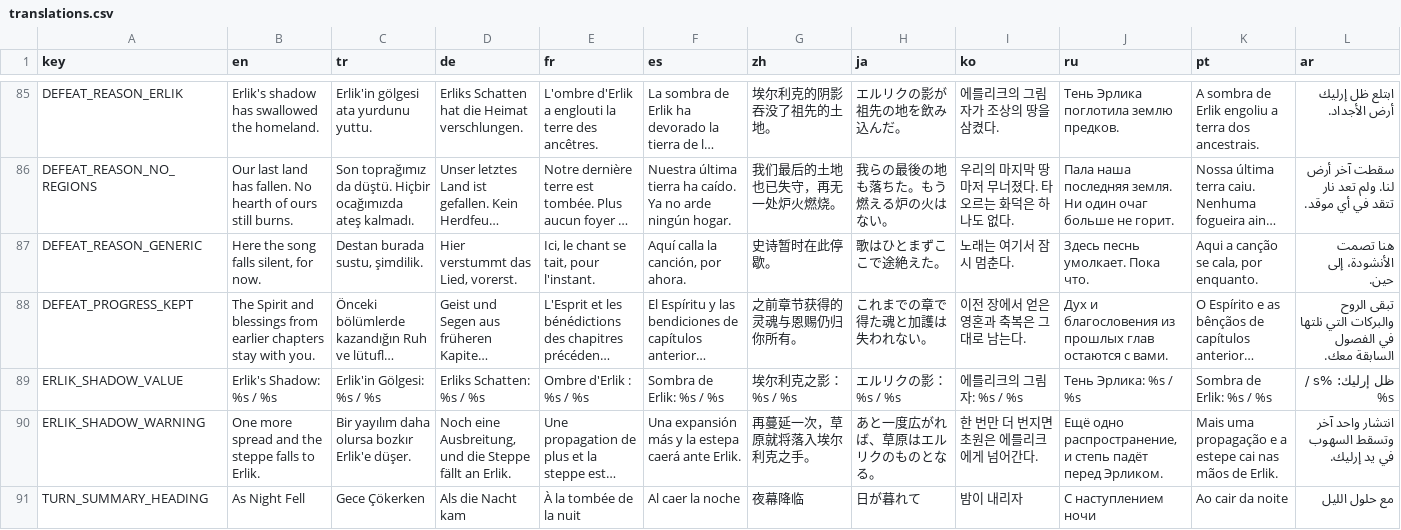
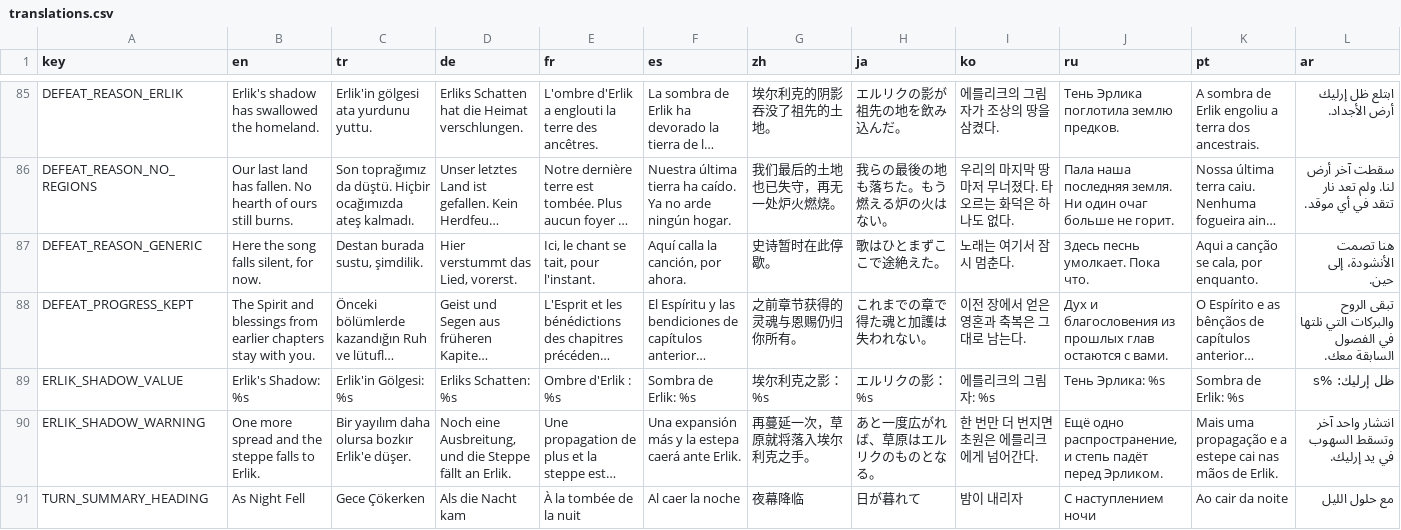
Before and after one commit to Pirci/Claude-Code-Game-Studios, a CSV file: game/assets/locale/translations.csv, drawn as a sheet; only a part is shown, gaps mark what is left out; long unchanged cells end in …; the diff names each change by its address in the sheet, - before the commit and + after, or states it on an @@ line.

```diff
--- a/game/assets/locale/translations.csv
+++ b/game/assets/locale/translations.csv
-B89 (en): Erlik's Shadow: %s / %s
+B89 (en): Erlik's Shadow: %s
-C89 (tr): Erlik'in Gölgesi: %s / %s
+C89 (tr): Erlik'in Gölgesi: %s
-D89 (de): Erliks Schatten: %s / %s
+D89 (de): Erliks Schatten: %s
-E89 (fr): Ombre d'Erlik : %s / %s
+E89 (fr): Ombre d'Erlik : %s
-F89 (es): Sombra de Erlik: %s / %s
+F89 (es): Sombra de Erlik: %s
-G89 (zh): 埃尔利克之影：%s / %s
+G89 (zh): 埃尔利克之影：%s
-H89 (ja): エルリクの影：%s / %s
+H89 (ja): エルリクの影：%s
-I89 (ko): 에를리크의 그림자: %s / %s
+I89 (ko): 에를리크의 그림자: %s
-J89 (ru): Тень Эрлика: %s / %s
+J89 (ru): Тень Эрлика: %s
-K89 (pt): Sombra de Erlik: %s / %s
+K89 (pt): Sombra de Erlik: %s
-L89 (ar): ظل إرليك: %s / %s
+L89 (ar): ظل إرليك: %s
```
Also changed, not shown: 30 other files.
